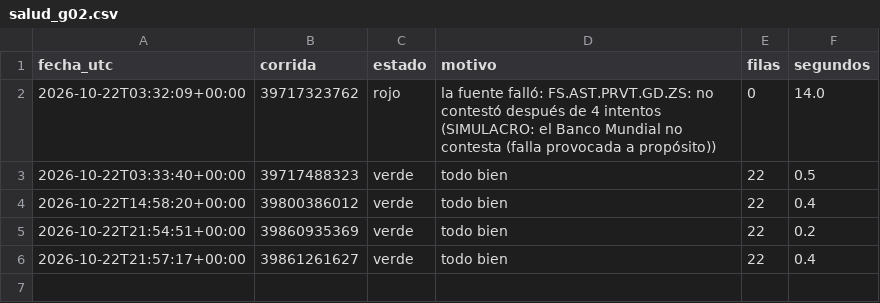
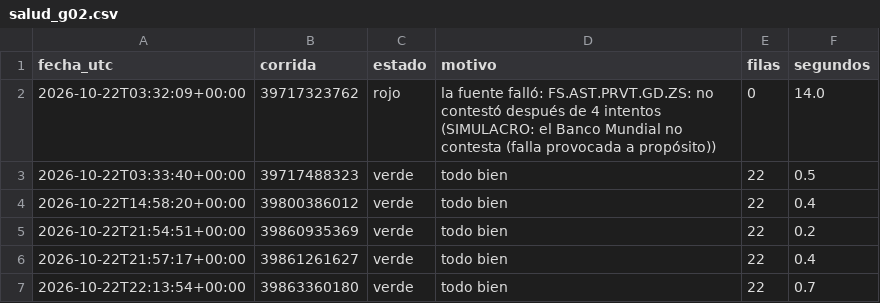
Before and after one commit to uide-programacion-inteligencia-mercados/observatorio-g02, a CSV file: logs/salud_g02.csv, drawn as a sheet.

Commit message:
Corrida 10 del 2026-10-22 (success)

```diff
--- a/logs/salud_g02.csv
+++ b/logs/salud_g02.csv
@@ -6 +6,2 @@ fecha_utc,corrida,estado,motivo,filas,segundos
 2026-10-22T21:57:17+00:00,39861261627,verde,todo bien,22,0.4
+2026-10-22T22:13:54+00:00,39863360180,verde,todo bien,22,0.7
```
Also changed, not shown: 1 other file.
